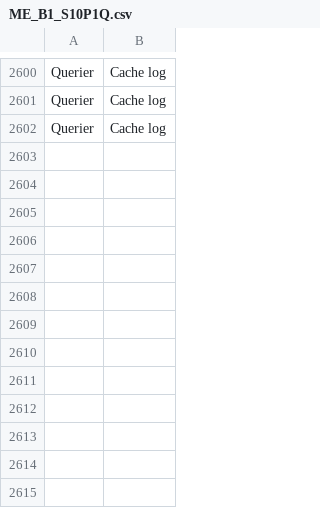
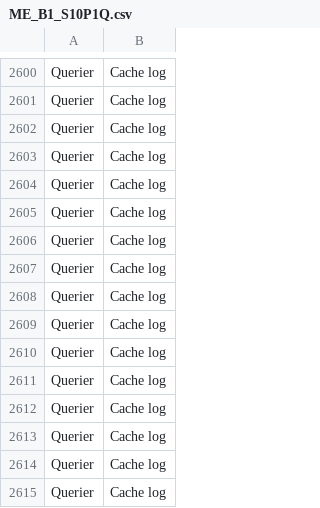
Before and after one commit to DIPrLab/Sieve, a CSV file: results/ME_B1_S10P1Q.csv, drawn as a sheet; only a part is shown, gaps mark what is left out.

```diff
--- a/results/ME_B1_S10P1Q.csv
+++ b/results/ME_B1_S10P1Q.csv
@@ -2602 +2602,14 @@ Querier,Cache log
 Querier,Cache log
+Querier,Cache log
+Querier,Cache log
+Querier,Cache log
+Querier,Cache log
+Querier,Cache log
+Querier,Cache log
+Querier,Cache log
+Querier,Cache log
+Querier,Cache log
+Querier,Cache log
+Querier,Cache log
+Querier,Cache log
+Querier,Cache log
```
Also changed, not shown: results/ME_B2_S10P1Q_80.csv, 8 other files.
